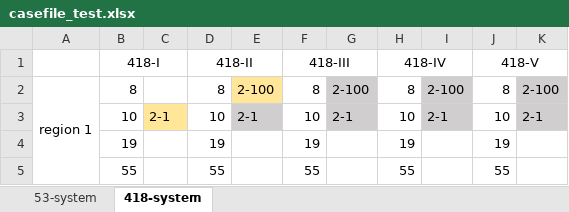
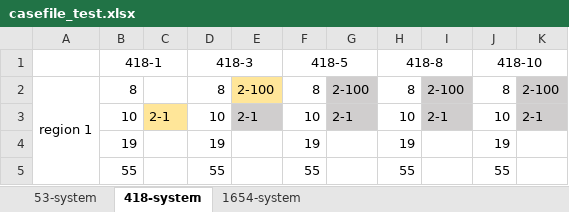
Before and after one commit to KIT-IAI/rapidPF, an Excel workbook: casefile_test_record/casefile_test.xlsx, sheet 418-system, drawn as a sheet; only a part is shown; values as stored, in another font and other column widths than the file's, no borders; removed rows and columns are numbered as before the commit, all else as after; the diff names each change by its address in the sheet, - before the commit and + after, or states it on an @@ line.

```diff
--- a/casefile_test_record/casefile_test.xlsx (sheet 418-system)
+++ b/casefile_test_record/casefile_test.xlsx (sheet 418-system)
+sheet tab: 1654-system
-row 1:  | 418-I |  | 418-II |  | 418-III |  | 418-IV |  | 418-V
+row 1:  | 418-1 |  | 418-3 |  | 418-5 |  | 418-8 |  | 418-10
```
Also changed, not shown: 3 other files.
